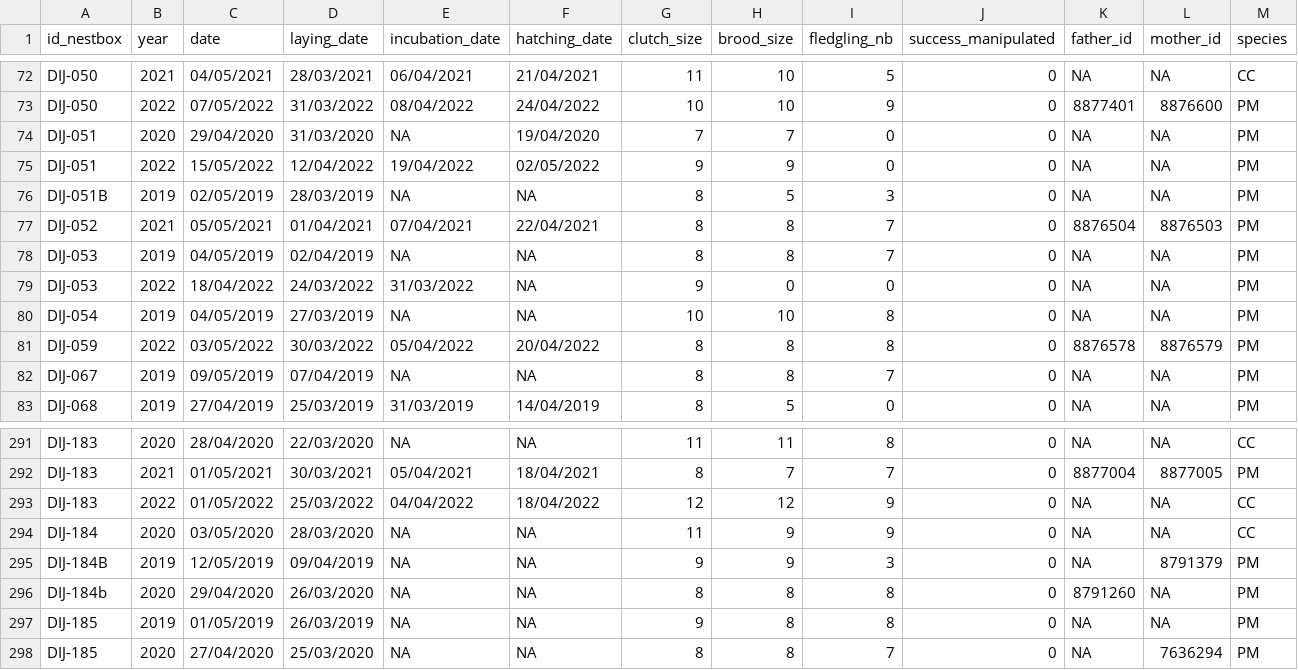
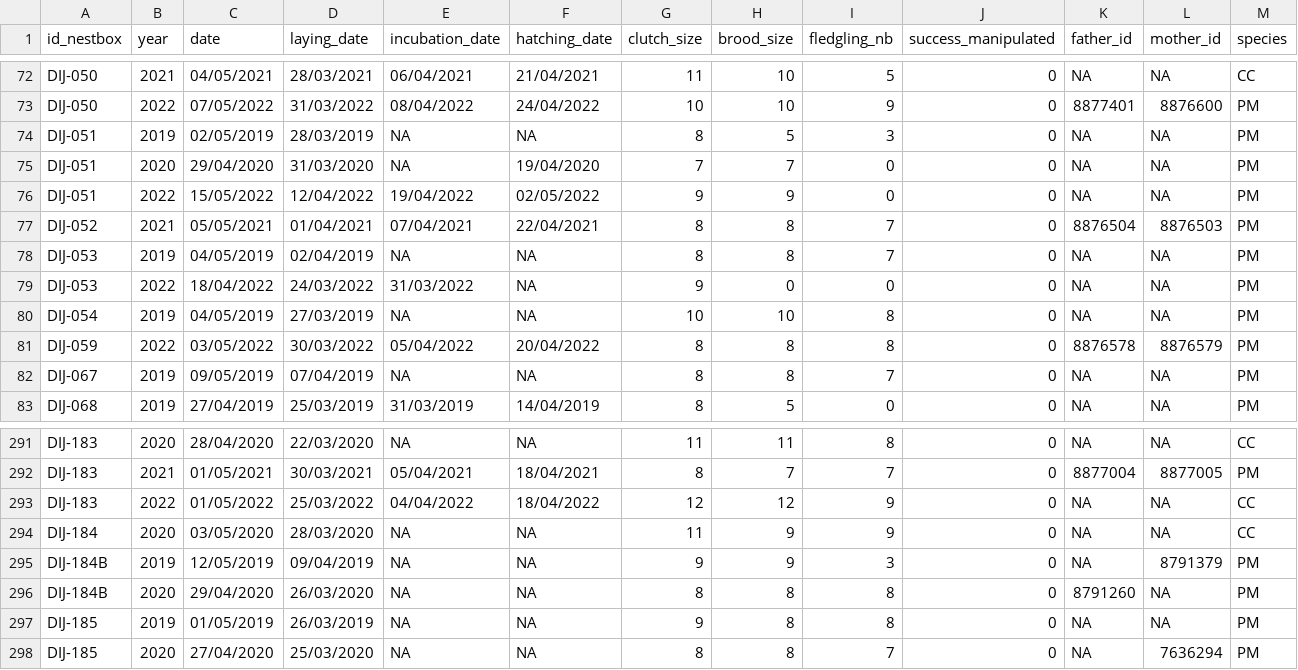
Before and after one commit to mrelnoob/ppl.tits, a CSV file: output/tables/tits_nestling_data.csv, drawn as a sheet; only a part is shown, gaps mark what is left out; removed rows and columns are numbered as before the commit, all else as after; rows hold the shown columns only; the diff names each change by its address in the sheet, - before the commit and + after, or states it on an @@ line.

Commit message:
:metal: Updated the aggregated nestling data table

```diff
--- a/output/tables/tits_nestling_data.csv
+++ b/output/tables/tits_nestling_data.csv
+row 74: DIJ-051 | 2019 | 02/05/2019 | 28/03/2019 | NA | NA | 8 | 5 | 3 | 0 | NA | NA | PM
-row 76: DIJ-051B | 2019 | 02/05/2019 | 28/03/2019 | NA | NA | 8 | 5 | 3 | 0 | NA | NA | PM
-A296 (id_nestbox): DIJ-184b
+A296 (id_nestbox): DIJ-184B
```
